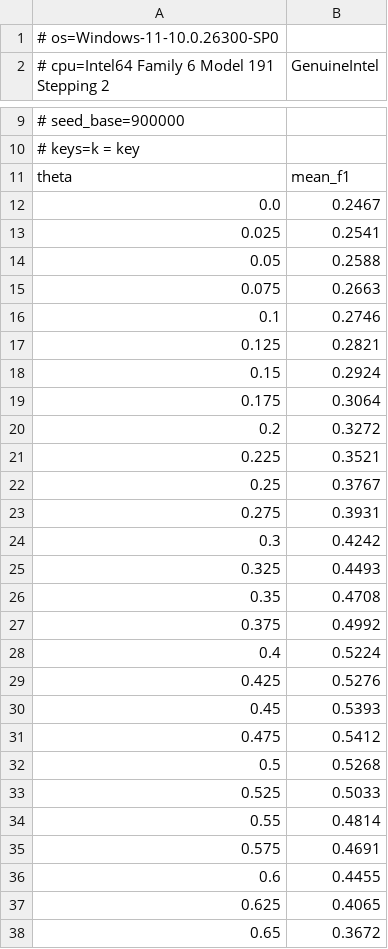
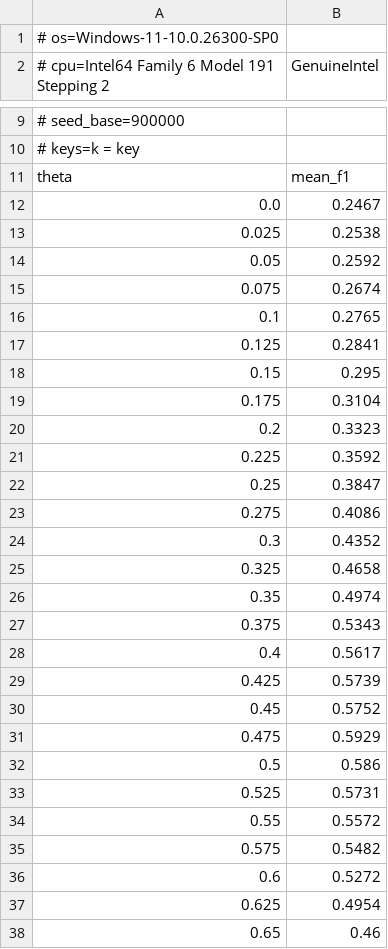
Before and after one commit to Vedant817/pedigree, a CSV file: evals/results/e1_b0_theta_sweep.csv, drawn as a sheet; only a part is shown, gaps mark what is left out; the diff covers the shown part only.

```diff
--- a/evals/results/e1_b0_theta_sweep.csv
+++ b/evals/results/e1_b0_theta_sweep.csv
@@ -12,27 +12,27 @@ theta,mean_f1
 0.0,0.2467
-0.025,0.2541
-0.05,0.2588
-0.075,0.2663
-0.1,0.2746
-0.125,0.2821
-0.15,0.2924
-0.175,0.3064
-0.2,0.3272
-0.225,0.3521
-0.25,0.3767
-0.275,0.3931
-0.3,0.4242
-0.325,0.4493
-0.35,0.4708
-0.375,0.4992
-0.4,0.5224
-0.425,0.5276
-0.45,0.5393
-0.475,0.5412
-0.5,0.5268
-0.525,0.5033
-0.55,0.4814
-0.575,0.4691
-0.6,0.4455
-0.625,0.4065
-0.65,0.3672
+0.025,0.2538
+0.05,0.2592
+0.075,0.2674
+0.1,0.2765
+0.125,0.2841
+0.15,0.295
+0.175,0.3104
+0.2,0.3323
+0.225,0.3592
+0.25,0.3847
+0.275,0.4086
+0.3,0.4352
+0.325,0.4658
+0.35,0.4974
+0.375,0.5343
+0.4,0.5617
+0.425,0.5739
+0.45,0.5752
+0.475,0.5929
+0.5,0.586
+0.525,0.5731
+0.55,0.5572
+0.575,0.5482
+0.6,0.5272
+0.625,0.4954
+0.65,0.46
```
Also changed, not shown: 12 edited cells elsewhere in this file, evals/results/e1_samples.csv, evals/results/e2_capture.csv, 12 other files.
